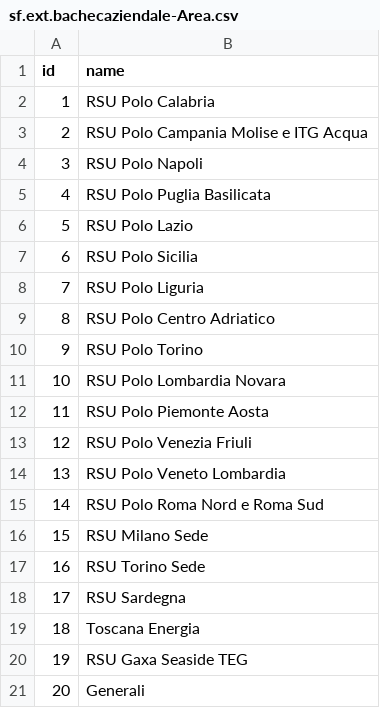
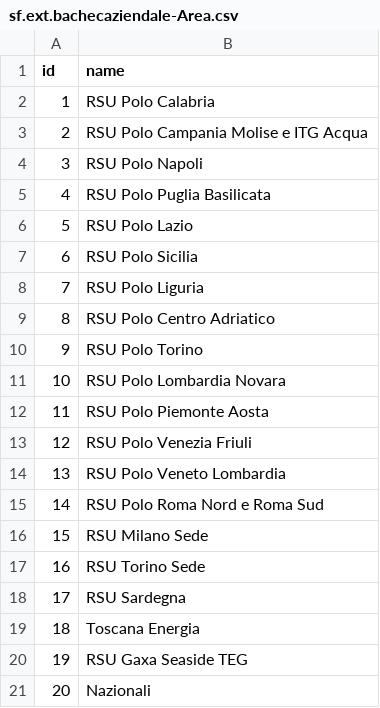
Before and after one commit to robypag/sf-ext-bacheca-aziendale, a CSV file: db/data/sf.ext.bachecaziendale-Area.csv, drawn as a sheet.

Commit message:
Ridenominazione RSU Generali -> Nazionali

```diff
--- a/db/data/sf.ext.bachecaziendale-Area.csv
+++ b/db/data/sf.ext.bachecaziendale-Area.csv
@@ -20,2 +20,2 @@ id;name
 19;RSU Gaxa  Seaside TEG
-20;Generali
+20;Nazionali
```
